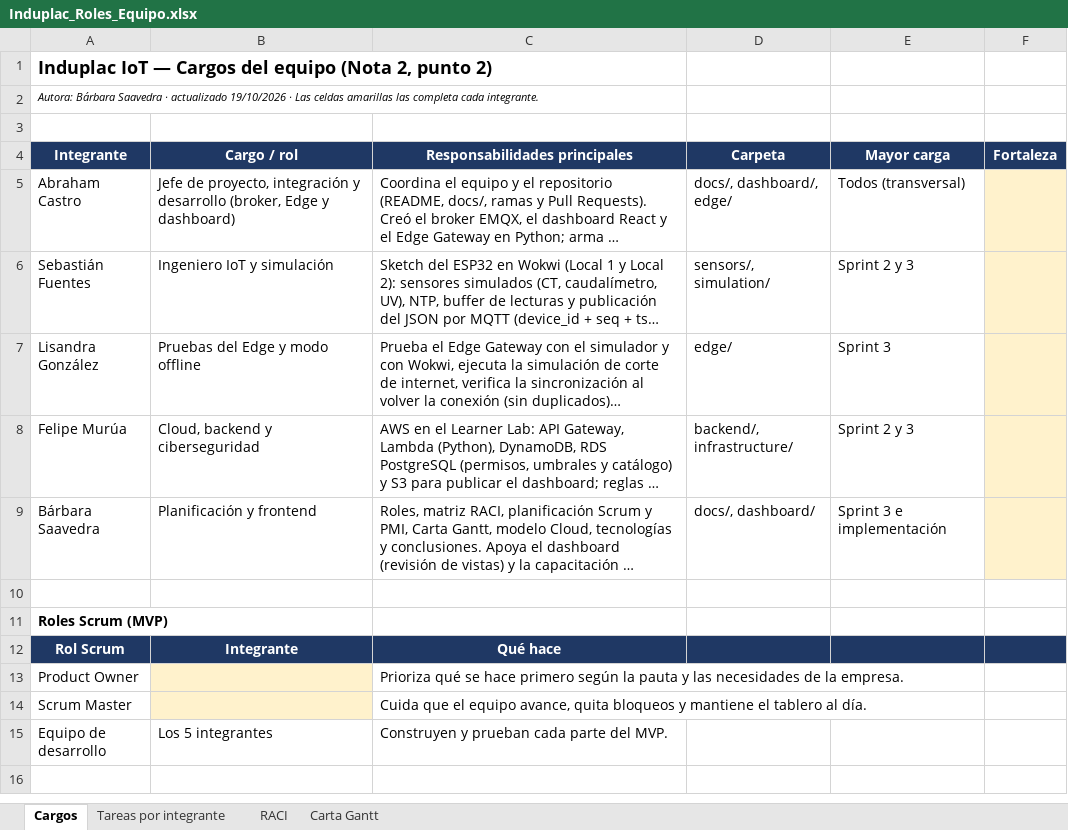
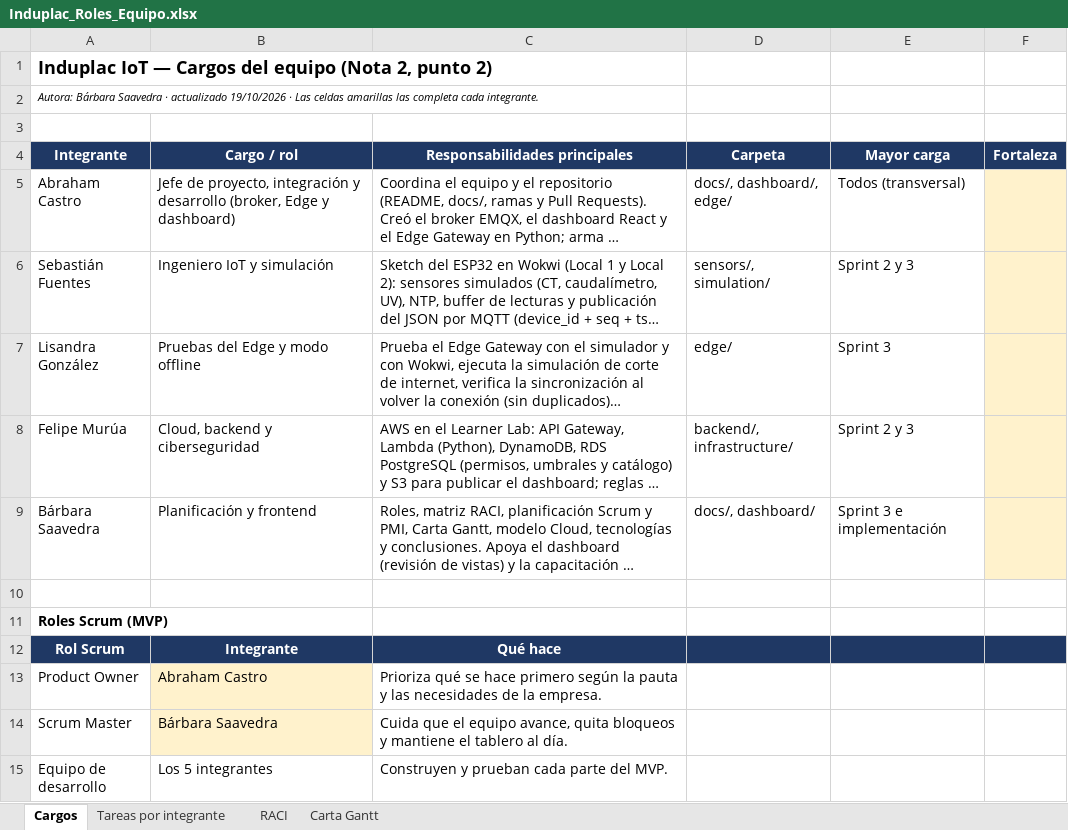
Before and after one commit to Aburahamu20/Induplac, an Excel workbook: docs/nota-2/Induplac_Roles_Equipo.xlsx, sheet Cargos, drawn as a sheet; long unchanged cells end in …; values as stored, in another font and other column widths than the file's, no borders; the diff names each change by its address in the sheet, - before the commit and + after, or states it on an @@ line.

```diff
--- a/docs/nota-2/Induplac_Roles_Equipo.xlsx (sheet Cargos)
+++ b/docs/nota-2/Induplac_Roles_Equipo.xlsx (sheet Cargos)
-B13 (Cargo / rol): (empty)
+B13 (Cargo / rol): Abraham Castro
-B14 (Cargo / rol): (empty)
+B14 (Cargo / rol): Bárbara Saavedra
```
Also changed, not shown: 4 other files.
